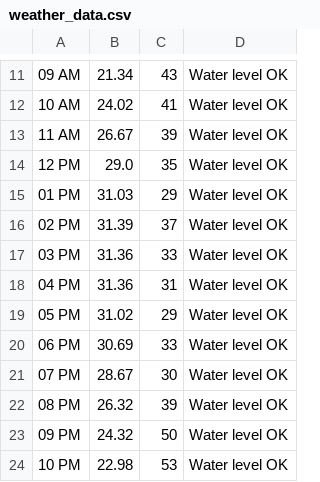
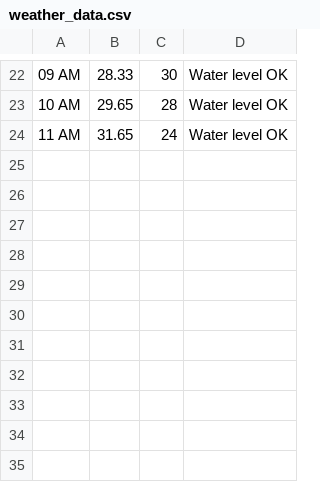
Before and after one commit to brentoncollins/wateringsys, a CSV file: weather_data.csv, drawn as a sheet; only a part is shown, gaps mark what is left out; the diff covers the shown part only.

```diff
--- a/weather_data.csv
+++ b/weather_data.csv
@@ -11,14 +22,3 @@
-09 AM,21.34,43,Water level OK
-10 AM,24.02,41,Water level OK
-11 AM,26.67,39,Water level OK
-12 PM,29.0,35,Water level OK
-01 PM,31.03,29,Water level OK
-02 PM,31.39,37,Water level OK
-03 PM,31.36,33,Water level OK
-04 PM,31.36,31,Water level OK
-05 PM,31.02,29,Water level OK
-06 PM,30.69,33,Water level OK
-07 PM,28.67,30,Water level OK
-08 PM,26.32,39,Water level OK
-09 PM,24.32,50,Water level OK
-10 PM,22.98,53,Water level OK
+09 AM,28.33,30,Water level OK
+10 AM,29.65,28,Water level OK
+11 AM,31.65,24,Water level OK
```
Also changed, not shown: 11 added rows and 20 edited cells elsewhere in this file, speed_data.csv, 5 other files.
